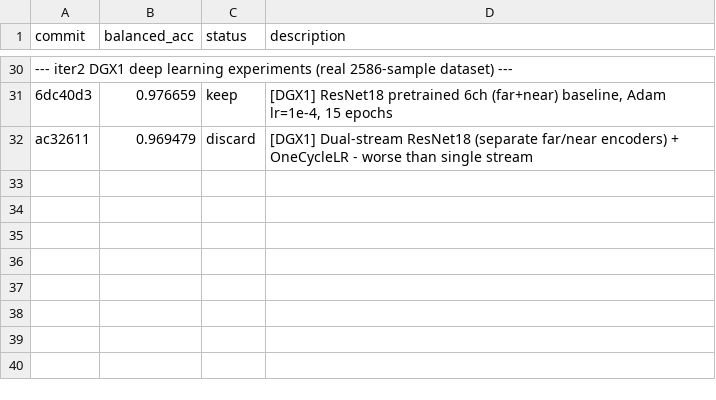
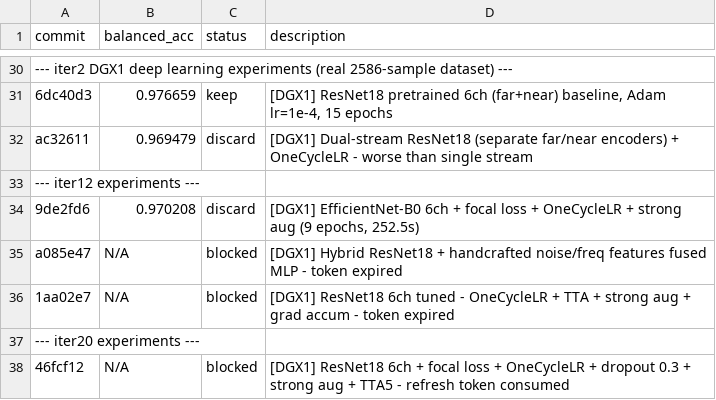
Before and after one commit to advancegroup-ai/public-cursor, a TSV file: auto-research/results.tsv, drawn as a sheet; only a part is shown, gaps mark what is left out; the diff names each change by its address in the sheet, - before the commit and + after, or states it on an @@ line.

```diff
--- a/auto-research/results.tsv
+++ b/auto-research/results.tsv
+row 33: --- iter12 experiments ---
+row 34: 9de2fd6 | 0.970208 | discard | [DGX1] EfficientNet-B0 6ch + focal loss + OneCycleLR + strong aug (9 epochs, 252.5s)
+row 35: a085e47 | N/A | blocked | [DGX1] Hybrid ResNet18 + handcrafted noise/freq features fused MLP - token expired
+row 36: 1aa02e7 | N/A | blocked | [DGX1] ResNet18 6ch tuned - OneCycleLR + TTA + strong aug + grad accum - token expired
+row 37: --- iter20 experiments ---
+row 38: 46fcf12 | N/A | blocked | [DGX1] ResNet18 6ch + focal loss + OneCycleLR + dropout 0.3 + strong aug + TTA5 - refresh token consumed
```
Also changed, not shown: 1 other file.
